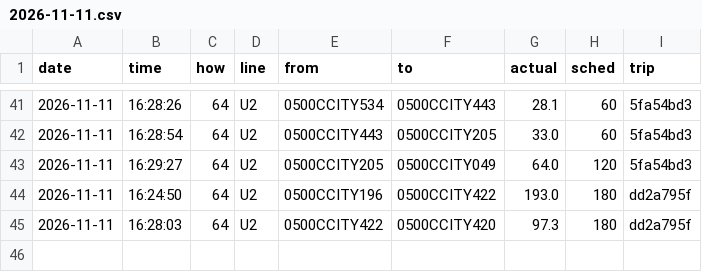
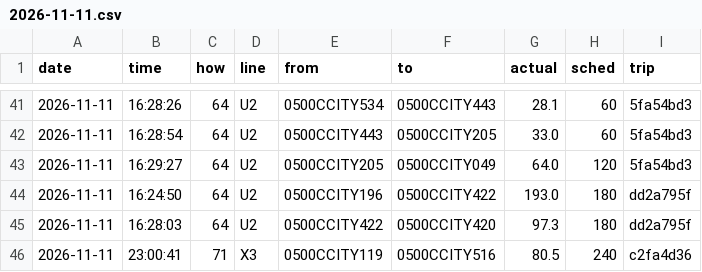
Before and after one commit to maxwilliamfoster-sys/the-route, a CSV file: crossings/2026-11-11.csv, drawn as a sheet; only a part is shown, gaps mark what is left out; the diff names each change by its address in the sheet, - before the commit and + after, or states it on an @@ line.

```diff
--- a/crossings/2026-11-11.csv
+++ b/crossings/2026-11-11.csv
+row 46: 2026-11-11 | 23:00:41 | 71 | X3 | 0500CCITY119 | 0500CCITY516 | 80.5 | 240 | c2fa4d36
```
Also changed, not shown: 1 other file.
